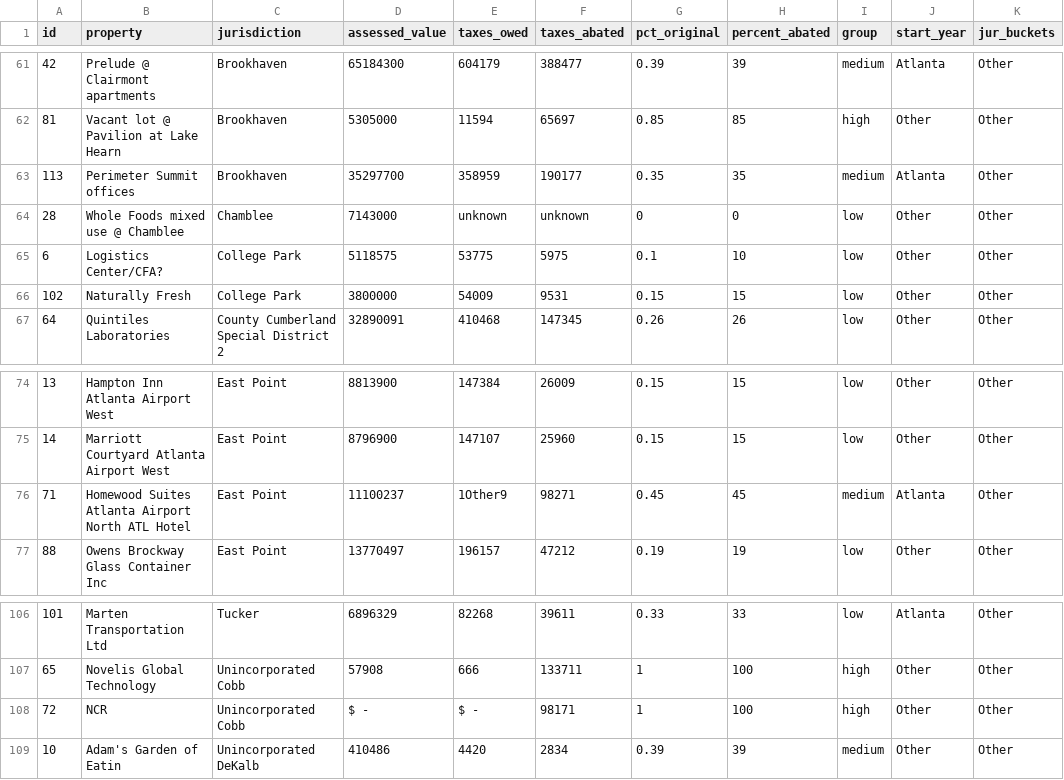
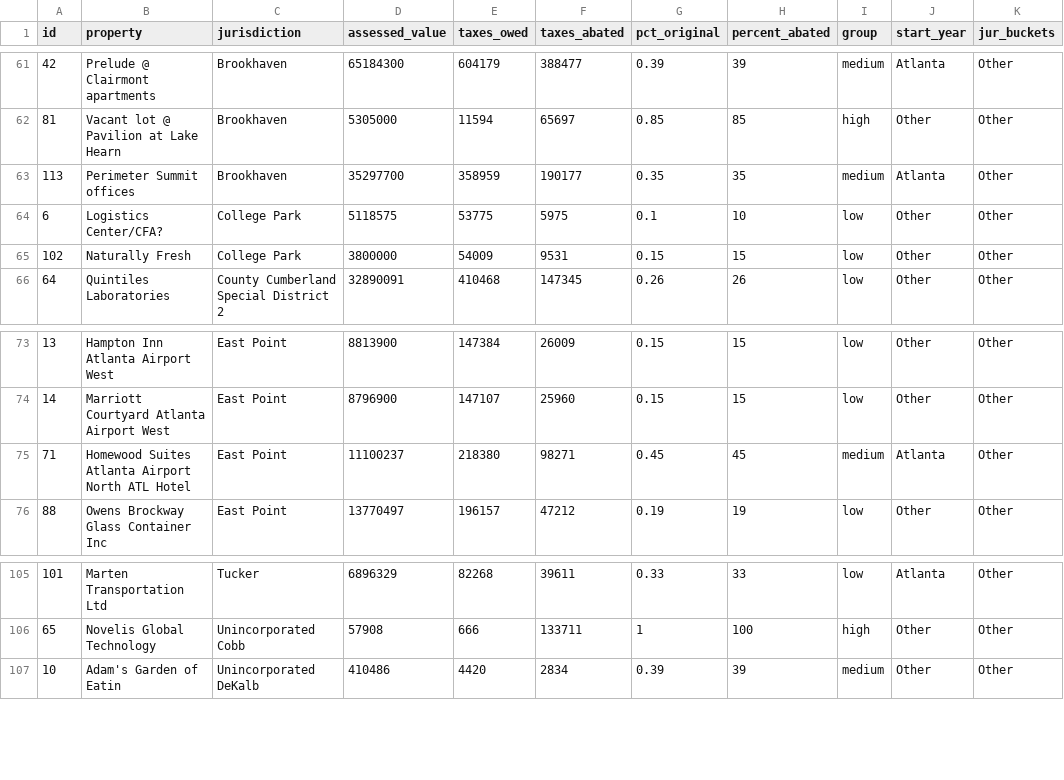
Before and after one commit to stephanielamm/atlanta-prop-tax-abatements-ajc, a CSV file: attempt2/data/taxes.csv, drawn as a sheet; only a part is shown, gaps mark what is left out.

Commit message:
Removed null data.
Took out incomplete data that was causing errors.

```diff
--- a/attempt2/data/taxes.csv
+++ b/attempt2/data/taxes.csv
@@ -63,3 +63,2 @@ id,property,jurisdiction,assessed_value,taxes_owed,taxes_abated,pct_original,per
 113,Perimeter Summit offices,Brookhaven,35297700,358959,190177,0.35,35,medium,Atlanta,Other
-28,Whole Foods mixed use @ Chamblee,Chamblee,7143000, unknown,unknown,0,0,low,Other,Other
 6,Logistics Center/CFA?,College Park,5118575,53775,5975,0.1,10,low,Other,Other
@@ -75,3 +74,3 @@ id,property,jurisdiction,assessed_value,taxes_owed,taxes_abated,pct_original,per
 14,Marriott Courtyard Atlanta Airport West,East Point,8796900,147107,25960,0.15,15,low,Other,Other
-71,Homewood Suites Atlanta Airport North ATL Hotel,East Point,11100237,1Other9,98271,0.45,45,medium,Atlanta,Other
+71,Homewood Suites Atlanta Airport North ATL Hotel,East Point,11100237,218380,98271,0.45,45,medium,Atlanta,Other
 88,Owens Brockway Glass Container Inc,East Point,13770497,196157,47212,0.19,19,low,Other,Other
@@ -107,3 +106,2 @@ id,property,jurisdiction,assessed_value,taxes_owed,taxes_abated,pct_original,per
 65,Novelis Global Technology,Unincorporated Cobb,57908,666,133711,1,100,high,Other,Other
-72,NCR,Unincorporated Cobb, $ - , $ - ,98171,1,100,high,Other,Other
 10,Adam's Garden of Eatin,Unincorporated DeKalb,410486,4420,2834,0.39,39,medium,Other,Other
```
Also changed, not shown: 2 other files.
